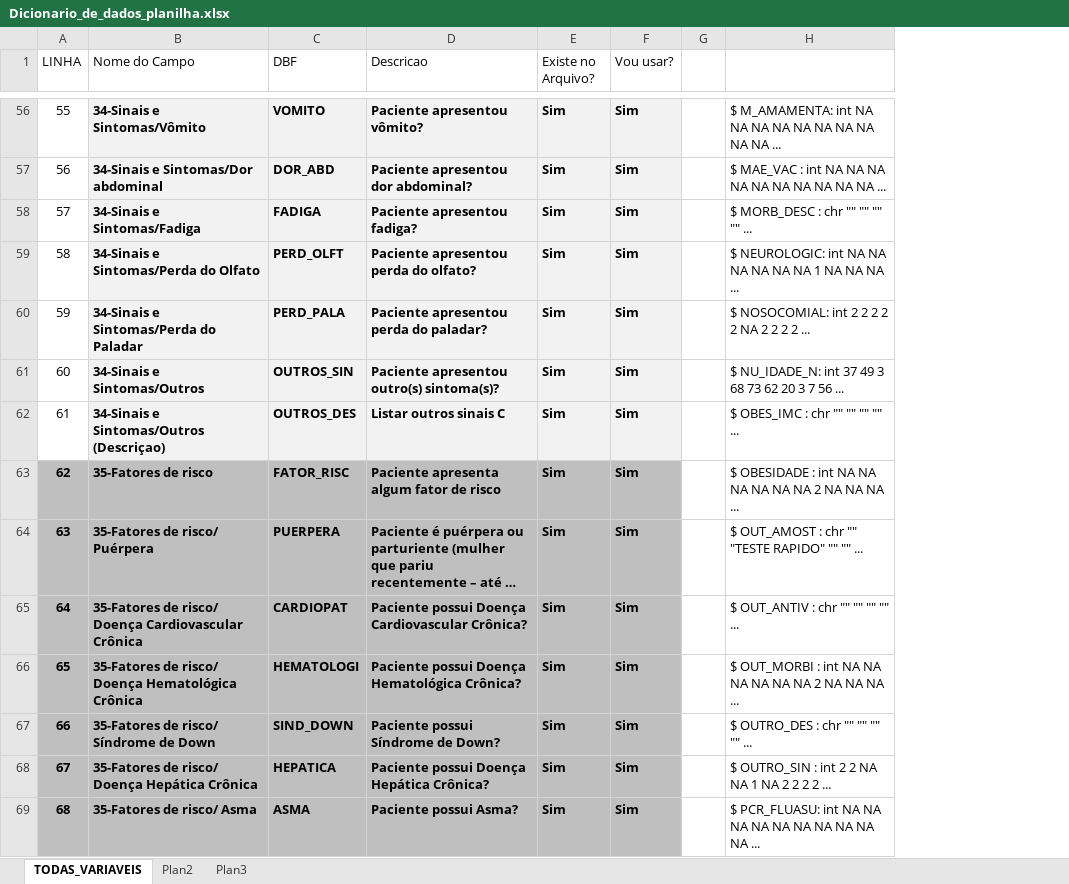
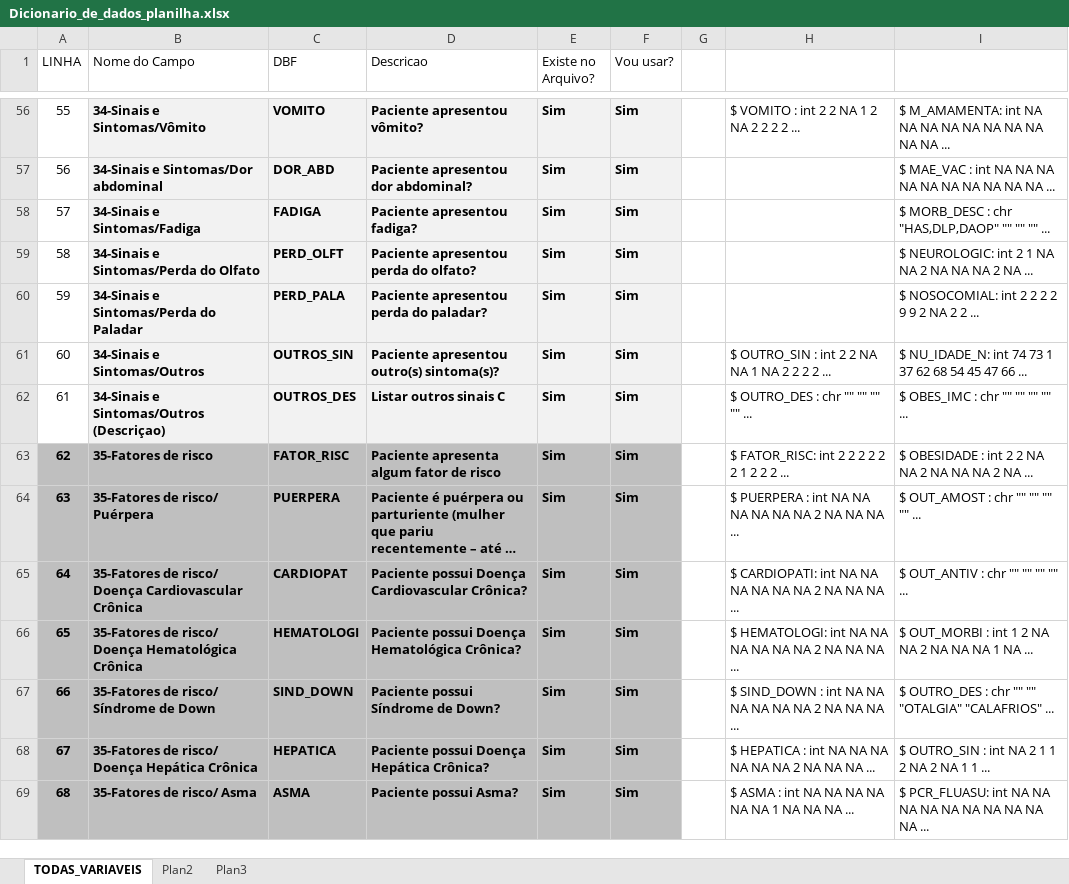
Before and after one commit to DaInLab/PPGMiT-openDataSUS, an Excel workbook: documentos/Dicionario_de_dados_planilha.xlsx, sheet TODAS_VARIAVEIS, drawn as a sheet; only a part is shown, gaps mark what is left out; long unchanged cells end in …; values as stored, in another font and other column widths than the file's, no borders; the diff covers the shown part only; the diff names each change by its address in the sheet, - before the commit and + after, or states it on an @@ line.

Commit message:
Finalizacao da digitacao de todas as linhas do PDF Dicionario de dados.

```diff
--- a/documentos/Dicionario_de_dados_planilha.xlsx (sheet TODAS_VARIAVEIS)
+++ b/documentos/Dicionario_de_dados_planilha.xlsx (sheet TODAS_VARIAVEIS)
+column I, rows 56-69: $ M_AMAMENTA: int NA NA NA NA NA NA NA NA NA NA ... | $ MAE_VAC : int NA NA NA NA NA NA NA NA NA NA ... | $ MORB_DESC : chr "HAS,DLP,DAOP" "" "" "" ... | $ NEUROLOGIC: int 2 1 NA NA 2 NA NA NA 2 NA ... | $ NOSOCOMIAL: int 2 2 2 2 9 9 2 NA 2 2 ... | $ NU_IDADE_N: int 74 73 1 37 62 68 54 45 47 66 ... | $ OBES_IMC : chr "" "" "" "" ... | $ OBESIDADE : int 2 2 NA NA 2 NA NA NA 2 NA ... | $ OUT_AMOST : chr "" "" "" "" ... | $ OUT_ANTIV : chr "" "" "" "" ... | $ OUT_MORBI : int 1 2 NA NA 2 NA NA NA 1 NA ... | $ OUTRO_DES : chr "" "" "OTALGIA" "CALAFRIOS" ... | $ OUTRO_SIN : int NA 2 1 1 2 NA 2 NA 1 1 ... | $ PCR_FLUASU: int NA NA NA NA NA NA NA NA NA NA ...
-H56: $ M_AMAMENTA: int NA NA NA NA NA NA NA NA NA NA ...
+H56: $ VOMITO : int 2 2 NA 1 2 NA 2 2 2 2 ...
-H57: $ MAE_VAC : int NA NA NA NA NA NA NA NA NA NA ...
+H57: (empty)
-H58: $ MORB_DESC : chr "" "" "" "" ...
+H58: (empty)
-H59: $ NEUROLOGIC: int NA NA NA NA NA NA 1 NA NA NA ...
+H59: (empty)
-H60: $ NOSOCOMIAL: int 2 2 2 2 2 NA 2 2 2 2 ...
+H60: (empty)
-H61: $ NU_IDADE_N: int 37 49 3 68 73 62 20 3 7 56 ...
+H61: $ OUTRO_SIN : int 2 2 NA NA 1 NA 2 2 2 2 ...
-H62: $ OBES_IMC : chr "" "" "" "" ...
+H62: $ OUTRO_DES : chr "" "" "" "" ...
-H63: $ OBESIDADE : int NA NA NA NA NA NA 2 NA NA NA ...
+H63: $ FATOR_RISC: int 2 2 2 2 2 2 1 2 2 2 ...
-H64: $ OUT_AMOST : chr "" "TESTE RAPIDO" "" "" ...
+H64: $ PUERPERA : int NA NA NA NA NA NA 2 NA NA NA ...
-H65: $ OUT_ANTIV : chr "" "" "" "" ...
+H65: $ CARDIOPATI: int NA NA NA NA NA NA 2 NA NA NA ...
-H66: $ OUT_MORBI : int NA…
+H66: $ HEMATOLOGI: int NA…
-H67: $ OUTRO_DES : chr "" "" "" "" ...
+H67: $ SIND_DOWN : int NA NA NA NA NA NA 2 NA NA NA ...
-H68: $ OUTRO_SIN : int 2 2 NA NA 1 NA 2 2 2 2 ...
+H68: $ HEPATICA : int NA NA NA NA NA NA 2 NA NA NA ...
-H69: $ PCR_FLUASU: int NA NA NA NA NA NA NA NA NA…
+H69: $ ASMA : int NA NA NA NA NA NA 1 NA NA…
```
Also changed, not shown: 1 added row, 1 removed row, 127 edited cells and cell formats elsewhere in this sheet.
